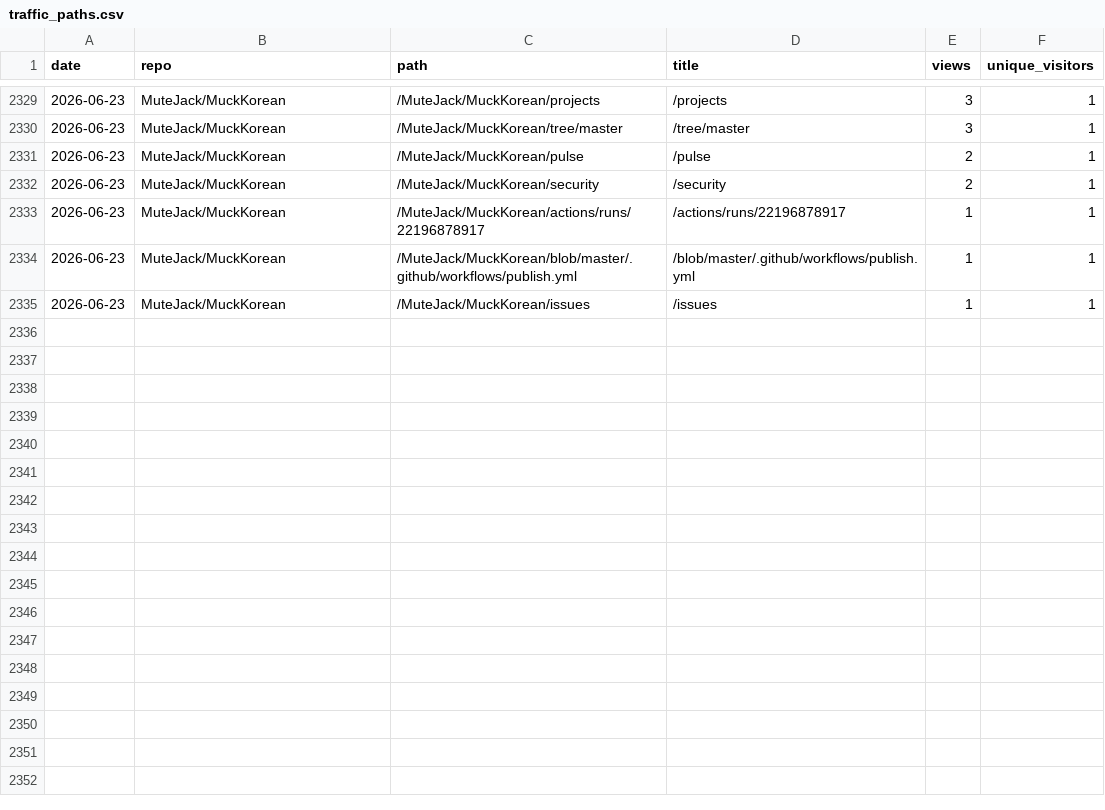
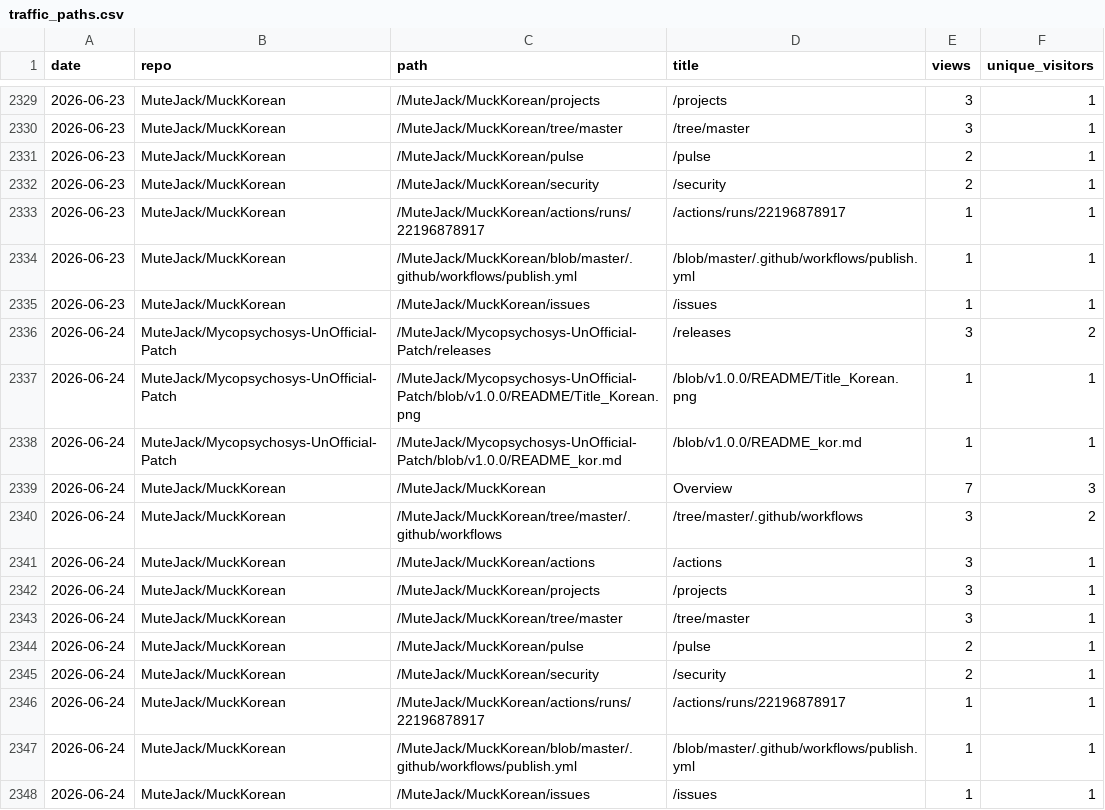
Before and after one commit to MuteJack/Traffic_Collector, a CSV file: stats/traffic_paths.csv, drawn as a sheet; only a part is shown, gaps mark what is left out.

```diff
--- a/stats/traffic_paths.csv
+++ b/stats/traffic_paths.csv
@@ -2335 +2335,14 @@ date,repo,path,title,views,unique_visitors
 2026-06-23,MuteJack/MuckKorean,/MuteJack/MuckKorean/issues,/issues,1,1
+2026-06-24,MuteJack/Mycopsychosys-UnOfficial-Patch,/MuteJack/Mycopsychosys-UnOfficial-Patch/releases,/releases,3,2
+2026-06-24,MuteJack/Mycopsychosys-UnOfficial-Patch,/MuteJack/Mycopsychosys-UnOfficial-Patch/blob/v1.0.0/README/Title_Korean.png,/blob/v1.0.0/README/Title_Korean.png,1,1
+2026-06-24,MuteJack/Mycopsychosys-UnOfficial-Patch,/MuteJack/Mycopsychosys-UnOfficial-Patch/blob/v1.0.0/README_kor.md,/blob/v1.0.0/README_kor.md,1,1
+2026-06-24,MuteJack/MuckKorean,/MuteJack/MuckKorean,Overview,7,3
+2026-06-24,MuteJack/MuckKorean,/MuteJack/MuckKorean/tree/master/.github/workflows,/tree/master/.github/workflows,3,2
+2026-06-24,MuteJack/MuckKorean,/MuteJack/MuckKorean/actions,/actions,3,1
+2026-06-24,MuteJack/MuckKorean,/MuteJack/MuckKorean/projects,/projects,3,1
+2026-06-24,MuteJack/MuckKorean,/MuteJack/MuckKorean/tree/master,/tree/master,3,1
+2026-06-24,MuteJack/MuckKorean,/MuteJack/MuckKorean/pulse,/pulse,2,1
+2026-06-24,MuteJack/MuckKorean,/MuteJack/MuckKorean/security,/security,2,1
+2026-06-24,MuteJack/MuckKorean,/MuteJack/MuckKorean/actions/runs/22196878917,/actions/runs/22196878917,1,1
+2026-06-24,MuteJack/MuckKorean,/MuteJack/MuckKorean/blob/master/.github/workflows/publish.yml,/blob/master/.github/workflows/publish.yml,1,1
+2026-06-24,MuteJack/MuckKorean,/MuteJack/MuckKorean/issues,/issues,1,1
```
Also changed, not shown: stats/monthly.csv, stats/releases_daily.csv, 5 other files.
